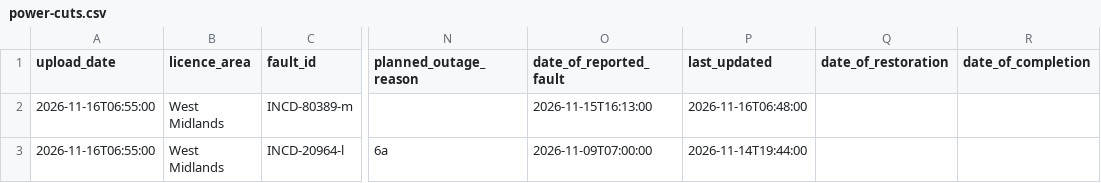
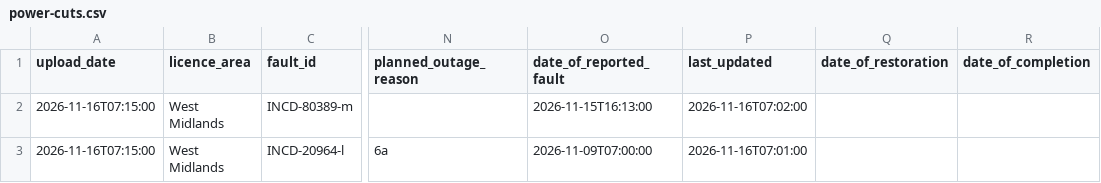
Before and after one commit to thechelsuk/uk.cheltenham-od.raw, a CSV file: sources/nged-power-cuts/power-cuts.csv, drawn as a sheet; only a part is shown, gaps mark what is left out; the diff names each change by its address in the sheet, - before the commit and + after, or states it on an @@ line.

```diff
--- a/sources/nged-power-cuts/power-cuts.csv
+++ b/sources/nged-power-cuts/power-cuts.csv
-A2:A3 (upload_date): 2026-11-16T06:55:00
+A2:A3 (upload_date): 2026-11-16T07:15:00
-P2 (last_updated): 2026-11-16T06:48:00
+P2 (last_updated): 2026-11-16T07:02:00
-P3 (last_updated): 2026-11-14T19:44:00
+P3 (last_updated): 2026-11-16T07:01:00
```
Also changed, not shown: 2 other files.
